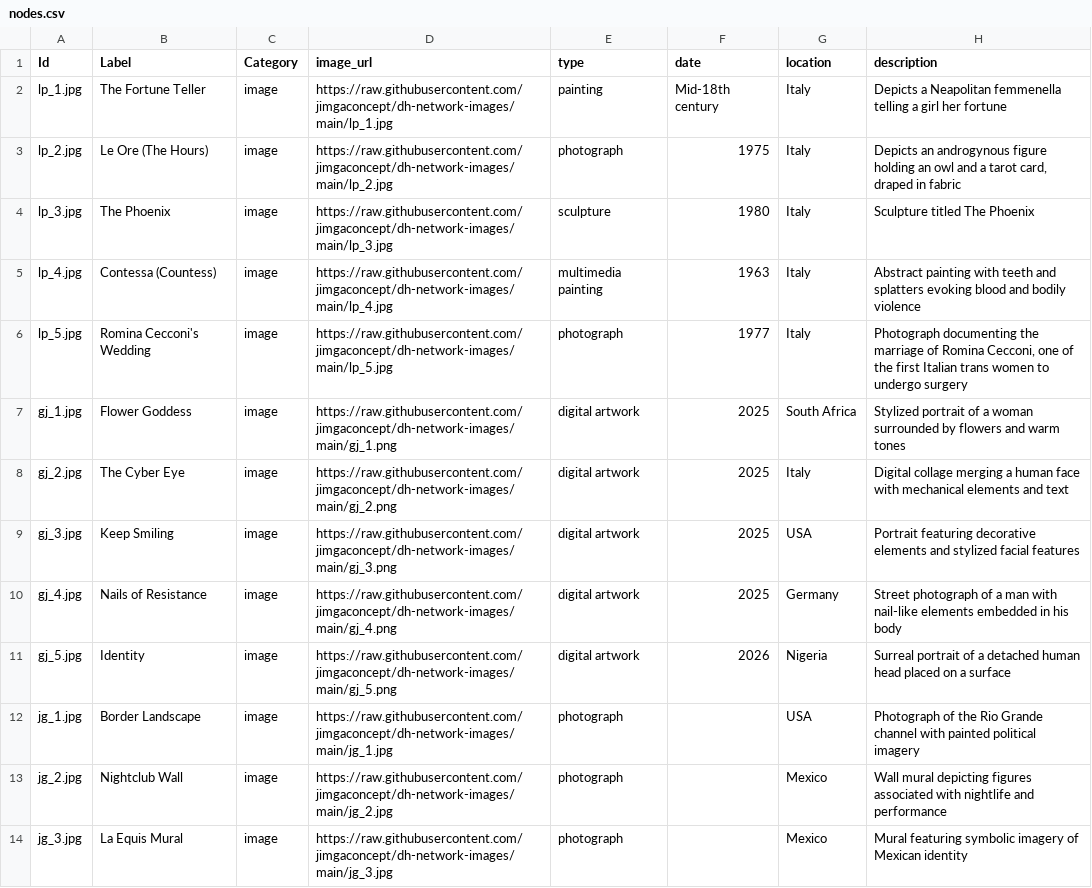
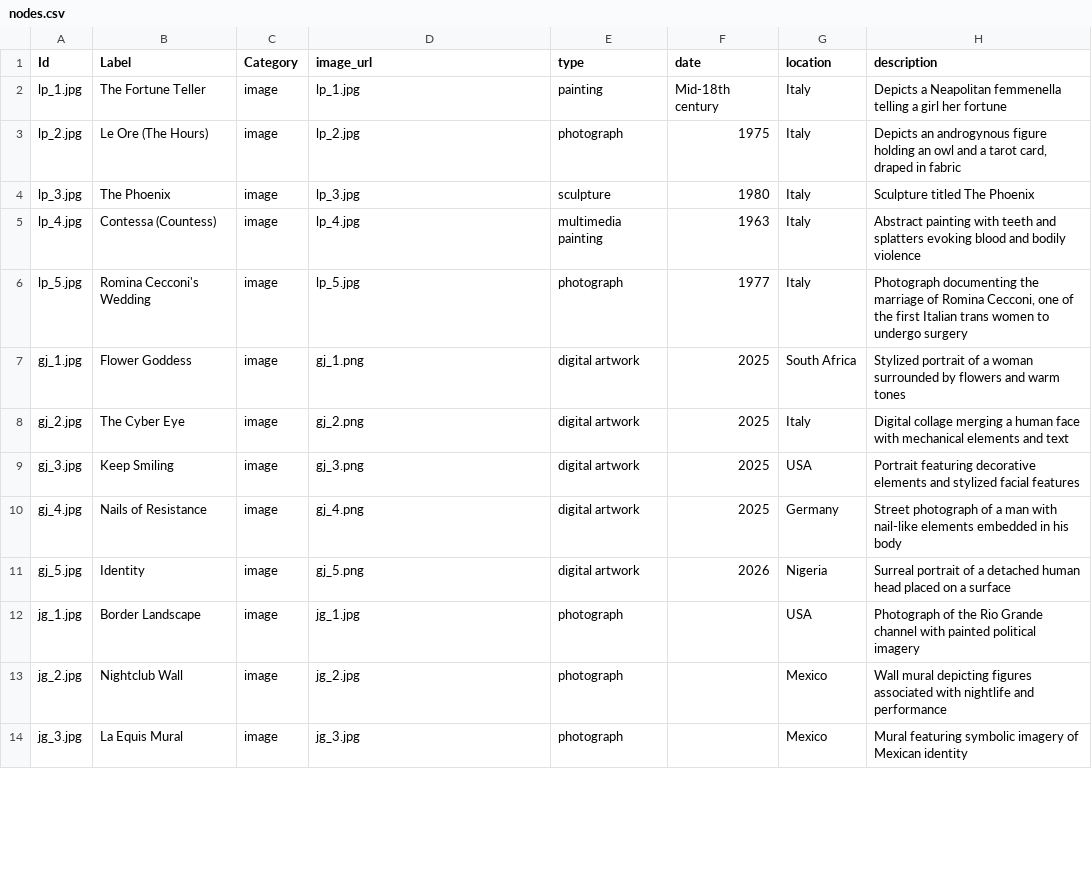
Before and after one commit to jimgaconcept/dh-network-images, a CSV file: nodes.csv, drawn as a sheet; only a part is shown; the diff covers the shown part only.

Commit message:
Add files via upload
new node file

```diff
--- a/nodes.csv
+++ b/nodes.csv
@@ -1,14 +1,14 @@
 Id,Label,Category,image_url,type,date,location,description
-lp_1.jpg,The Fortune Teller,image,https://raw.githubusercontent.com/jimgaconcept/dh-network-images/main/lp_1.jpg,painting,Mid-18th century,Italy,Depicts a Neapolitan femmenella telling a girl her fortune
-lp_2.jpg,Le Ore (The Hours),image,https://raw.githubusercontent.com/jimgaconcept/dh-network-images/main/lp_2.jpg,photograph,1975,Italy,"Depicts an androgynous figure holding an owl and a tarot card, draped in fabric"
-lp_3.jpg,The Phoenix,image,https://raw.githubusercontent.com/jimgaconcept/dh-network-images/main/lp_3.jpg,sculpture,1980,Italy,Sculpture titled The Phoenix
-lp_4.jpg,Contessa (Countess),image,https://raw.githubusercontent.com/jimgaconcept/dh-network-images/main/lp_4.jpg,multimedia painting,1963,Italy,Abstract painting with teeth and splatters evoking blood and bodily violence
-lp_5.jpg,Romina Cecconi's Wedding,image,https://raw.githubusercontent.com/jimgaconcept/dh-network-images/main/lp_5.jpg,photograph,1977,Italy,"Photograph documenting the marriage of Romina Cecconi, one of the first Italian trans women to undergo surgery"
-gj_1.jpg,Flower Goddess,image,https://raw.githubusercontent.com/jimgaconcept/dh-network-images/main/gj_1.png,digital artwork,2025,South Africa,Stylized portrait of a woman surrounded by flowers and warm tones
-gj_2.jpg,The Cyber Eye,image,https://raw.githubusercontent.com/jimgaconcept/dh-network-images/main/gj_2.png,digital artwork,2025,Italy,Digital collage merging a human face with mechanical elements and text
-gj_3.jpg,Keep Smiling,image,https://raw.githubusercontent.com/jimgaconcept/dh-network-images/main/gj_3.png,digital artwork,2025,USA,Portrait featuring decorative elements and stylized facial features
-gj_4.jpg,Nails of Resistance,image,https://raw.githubusercontent.com/jimgaconcept/dh-network-images/main/gj_4.png,digital artwork,2025,Germany,Street photograph of a man with nail-like elements embedded in his body
-gj_5.jpg,Identity,image,https://raw.githubusercontent.com/jimgaconcept/dh-network-images/main/gj_5.png,digital artwork,2026,Nigeria,Surreal portrait of a detached human head placed on a surface
-jg_1.jpg,Border Landscape,image,https://raw.githubusercontent.com/jimgaconcept/dh-network-images/main/jg_1.jpg,photograph,,USA,Photograph of the Rio Grande channel with painted political imagery
-jg_2.jpg,Nightclub Wall,image,https://raw.githubusercontent.com/jimgaconcept/dh-network-images/main/jg_2.jpg,photograph,,Mexico,Wall mural depicting figures associated with nightlife and performance
-jg_3.jpg,La Equis Mural,image,https://raw.githubusercontent.com/jimgaconcept/dh-network-images/main/jg_3.jpg,photograph,,Mexico,Mural featuring symbolic imagery of Mexican identity
+lp_1.jpg,The Fortune Teller,image,lp_1.jpg,painting,Mid-18th century,Italy,Depicts a Neapolitan femmenella telling a girl her fortune
+lp_2.jpg,Le Ore (The Hours),image,lp_2.jpg,photograph,1975,Italy,"Depicts an androgynous figure holding an owl and a tarot card, draped in fabric"
+lp_3.jpg,The Phoenix,image,lp_3.jpg,sculpture,1980,Italy,Sculpture titled The Phoenix
+lp_4.jpg,Contessa (Countess),image,lp_4.jpg,multimedia painting,1963,Italy,Abstract painting with teeth and splatters evoking blood and bodily violence
+lp_5.jpg,Romina Cecconi's Wedding,image,lp_5.jpg,photograph,1977,Italy,"Photograph documenting the marriage of Romina Cecconi, one of the first Italian trans women to undergo surgery"
+gj_1.jpg,Flower Goddess,image,gj_1.png,digital artwork,2025,South Africa,Stylized portrait of a woman surrounded by flowers and warm tones
+gj_2.jpg,The Cyber Eye,image,gj_2.png,digital artwork,2025,Italy,Digital collage merging a human face with mechanical elements and text
+gj_3.jpg,Keep Smiling,image,gj_3.png,digital artwork,2025,USA,Portrait featuring decorative elements and stylized facial features
+gj_4.jpg,Nails of Resistance,image,gj_4.png,digital artwork,2025,Germany,Street photograph of a man with nail-like elements embedded in his body
+gj_5.jpg,Identity,image,gj_5.png,digital artwork,2026,Nigeria,Surreal portrait of a detached human head placed on a surface
+jg_1.jpg,Border Landscape,image,jg_1.jpg,photograph,,USA,Photograph of the Rio Grande channel with painted political imagery
+jg_2.jpg,Nightclub Wall,image,jg_2.jpg,photograph,,Mexico,Wall mural depicting figures associated with nightlife and performance
+jg_3.jpg,La Equis Mural,image,jg_3.jpg,photograph,,Mexico,Mural featuring symbolic imagery of Mexican identity
```
Also changed, not shown: 12 edited cells elsewhere in this file.
